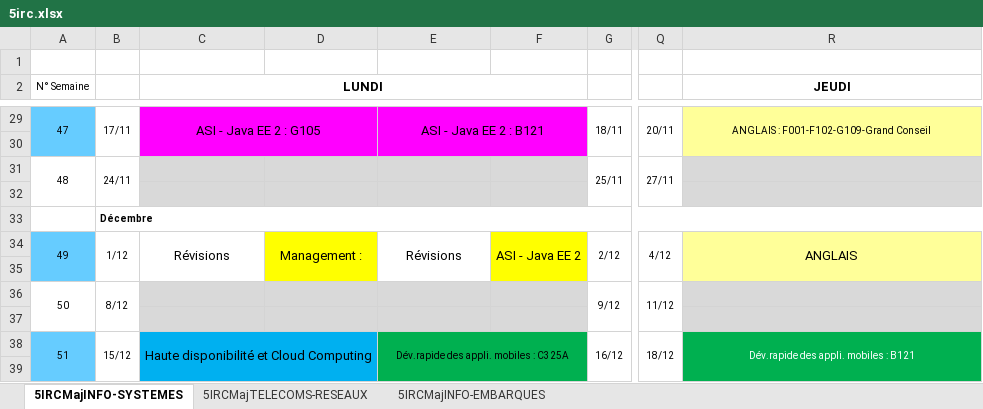
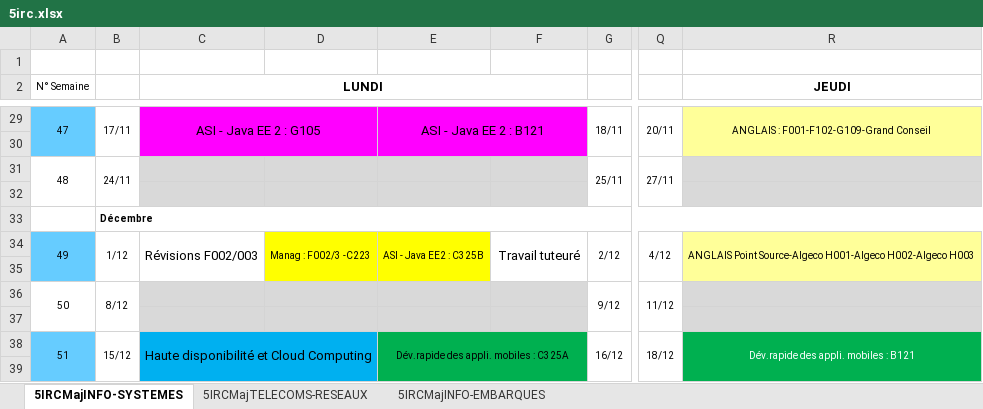
Before and after one commit to Amoki/CPE-Lyon-iCalendar, an Excel workbook: files/5irc.xlsx, sheet 5IRCMajINFO-SYSTEMES, drawn as a sheet; only a part is shown, gaps mark what is left out; values as stored, in another font and other column widths than the file's, no borders; the diff names each change by its address in the sheet, - before the commit and + after, or states it on an @@ line.

```diff
--- a/files/5irc.xlsx (sheet 5IRCMajINFO-SYSTEMES)
+++ b/files/5irc.xlsx (sheet 5IRCMajINFO-SYSTEMES)
-C34 (LUNDI): Révisions
+C34 (LUNDI): Révisions F002/003
-D34: Management :
+D34: Manag : F002/3 -C223
@@ D34:E34 text size: smaller @@
-E34: Révisions
+E34: ASI - Java EE2 : C325B
-E34:E35 fill: none
+E34:E35 fill: #FFFF00
-F34: ASI - Java EE 2
+F34: Travail tuteuré
-F34:F35 fill: #FFFF00
+F34:F35 fill: none
-R34 (JEUDI): ANGLAIS
+R34 (JEUDI): ANGLAIS Point Source-Algeco H001-Algeco H002-Algeco H003
@@ R34 text size: smaller @@
```
Also changed, not shown: sheet 5IRCMajTELECOMS-RESEAUX, sheet 5IRCMajINFO-EMBARQUES, files/3irc.xlsx, files/4irc.xlsx.
